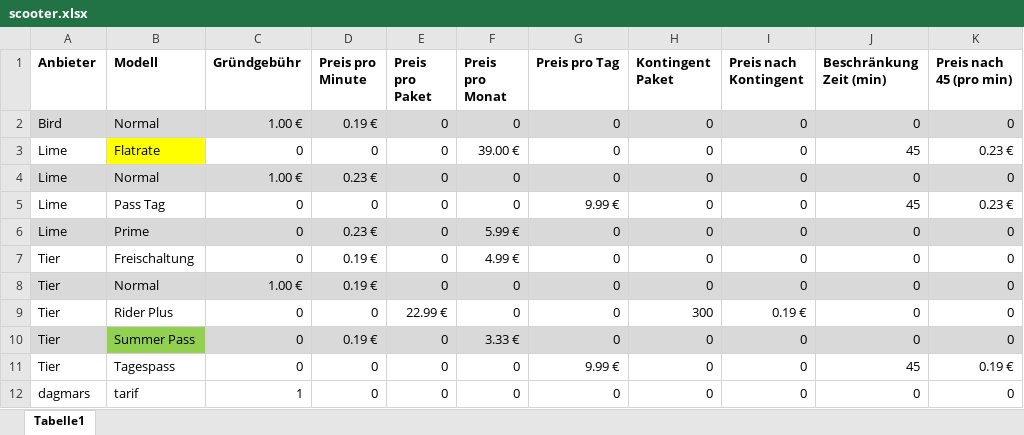
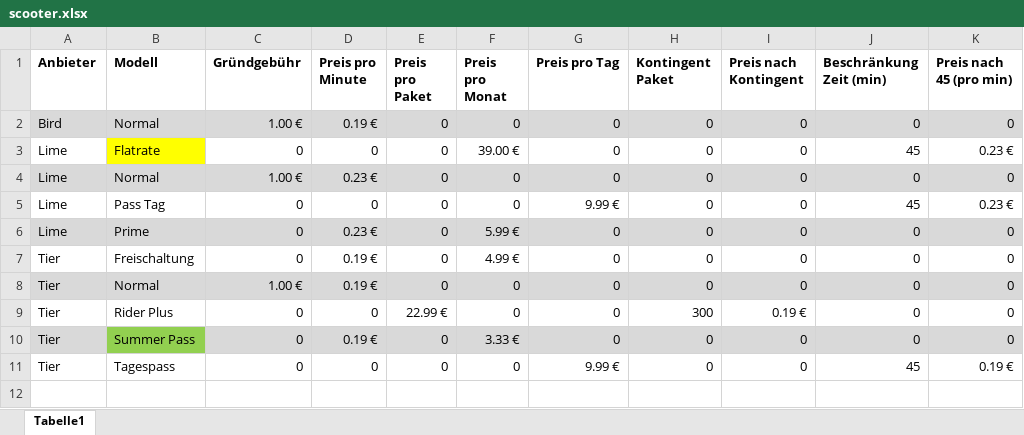
Before and after one commit to jhwarnecke/scooter, an Excel workbook: scooter.xlsx, sheet Tabelle1, drawn as a sheet; values as stored, in another font and other column widths than the file's, no borders; the diff names each change by its address in the sheet, - before the commit and + after, or states it on an @@ line.

```diff
--- a/scooter.xlsx (sheet Tabelle1)
+++ b/scooter.xlsx (sheet Tabelle1)
-row 12: dagmars | tarif | 1 | 0 | 0 | 0 | 0 | 0 | 0 | 0 | 0
```
Also changed, not shown: log_in.xlsx, log_out.xlsx, 3 other files.
